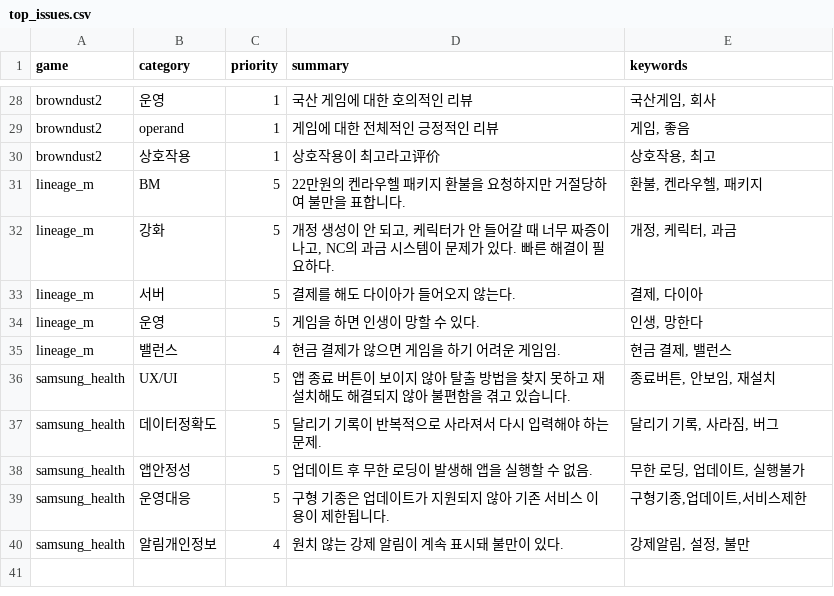
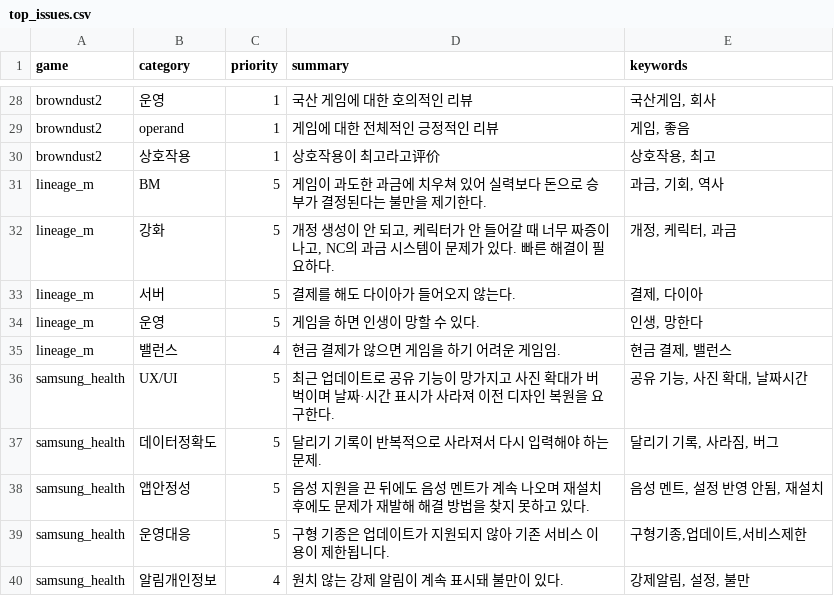
Before and after one commit to roid-eng/game-voc-analyzer, a CSV file: data/top_issues.csv, drawn as a sheet; only a part is shown, gaps mark what is left out.

```diff
--- a/data/top_issues.csv
+++ b/data/top_issues.csv
@@ -30,3 +30,3 @@ browndust2,operand,1,게임에 대한 전체적인 긍정적인 리뷰,"게임,
 browndust2,상호작용,1,상호작용이 최고라고评价,"상호작용, 최고"
-lineage_m,BM,5,22만원의 켄라우헬 패키지 환불을 요청하지만 거절당하여 불만을 표합니다.,"환불, 켄라우헬, 패키지"
+lineage_m,BM,5,게임이 과도한 과금에 치우쳐 있어 실력보다 돈으로 승부가 결정된다는 불만을 제기한다.,"과금, 기회, 역사"
 lineage_m,강화,5,"개정 생성이 안 되고, 케릭터가 안 들어갈 때 너무 짜증이 나고, NC의 과금 시스템이 문제가 있다. 빠른 해결이 필요하다.","개정, 케릭터, 과금"
@@ -35,5 +35,5 @@ lineage_m,운영,5,게임을 하면 인생이 망할 수 있다.,"인생, 망한
 lineage_m,밸런스,4,현금 결제가 않으면 게임을 하기 어려운 게임임.,"현금 결제, 밸런스"
-samsung_health,UX/UI,5,앱 종료 버튼이 보이지 않아 탈출 방법을 찾지 못하고 재설치해도 해결되지 않아 불편함을 겪고 있습니다.,"종료버튼, 안보임, 재설치"
+samsung_health,UX/UI,5,최근 업데이트로 공유 기능이 망가지고 사진 확대가 버벅이며 날짜·시간 표시가 사라져 이전 디자인 복원을 요구한다.,"공유 기능, 사진 확대, 날짜시간"
 samsung_health,데이터정확도,5,달리기 기록이 반복적으로 사라져서 다시 입력해야 하는 문제.,"달리기 기록, 사라짐, 버그"
-samsung_health,앱안정성,5,업데이트 후 무한 로딩이 발생해 앱을 실행할 수 없음.,"무한 로딩, 업데이트, 실행불가"
+samsung_health,앱안정성,5,음성 지원을 끈 뒤에도 음성 멘트가 계속 나오며 재설치 후에도 문제가 재발해 해결 방법을 찾지 못하고 있다.,"음성 멘트, 설정 반영 안됨, 재설치"
 samsung_health,운영대응,5,구형 기종은 업데이트가 지원되지 않아 기존 서비스 이용이 제한됩니다.,"구형기종,업데이트,서비스제한"
```
Also changed, not shown: data/reviews.csv, 3 other files.
